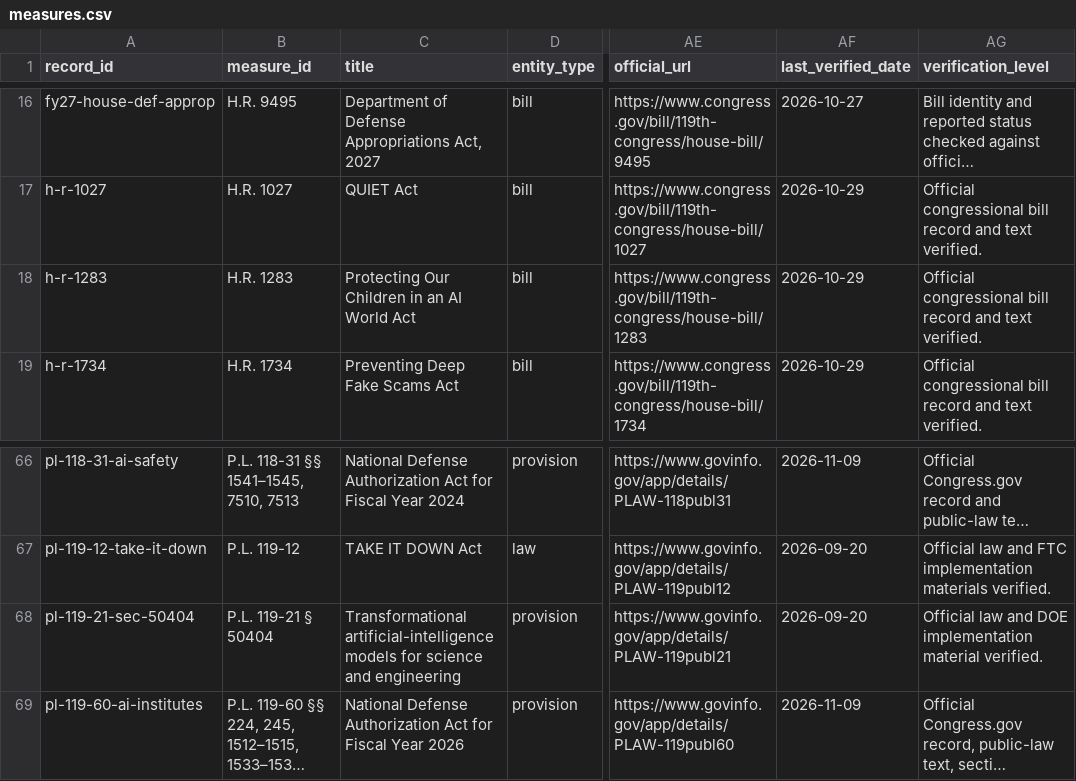
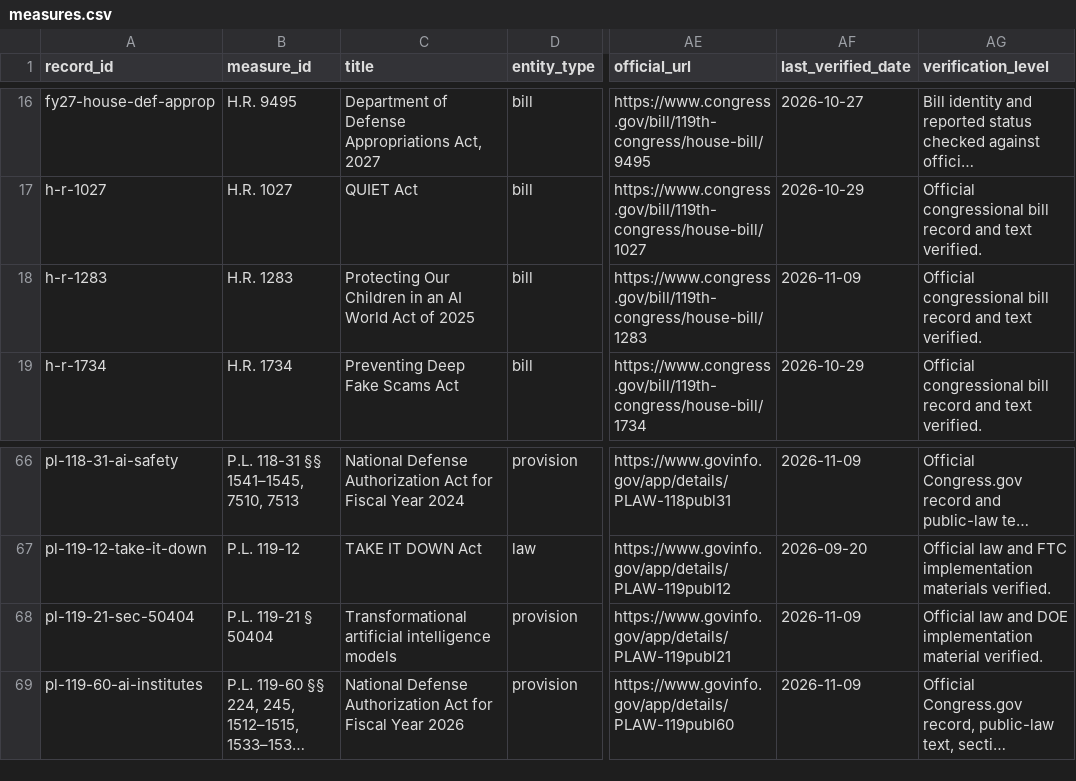
Before and after one commit to shaanakshaikh/federal-ai-safety-legislation-tracker, a CSV file: data/measures.csv, drawn as a sheet; only a part is shown, gaps mark what is left out; long unchanged cells end in …; the diff names each change by its address in the sheet, - before the commit and + after, or states it on an @@ line.

Commit message:
Show formal legislation names under Measure

```diff
--- a/data/measures.csv
+++ b/data/measures.csv
-C18 (title): …World Act
+C18 (title): …World Act of 2025
-AF18 (last_verified_date): 2026-10-29
+AF18 (last_verified_date): 2026-11-09
-C68 (title): Transformational artificial-intelligence models for science and engineering
+C68 (title): Transformational artificial intelligence models
-AF68 (last_verified_date): 2026-09-20
+AF68 (last_verified_date): 2026-11-09
```
Also changed, not shown: 9 other files.
